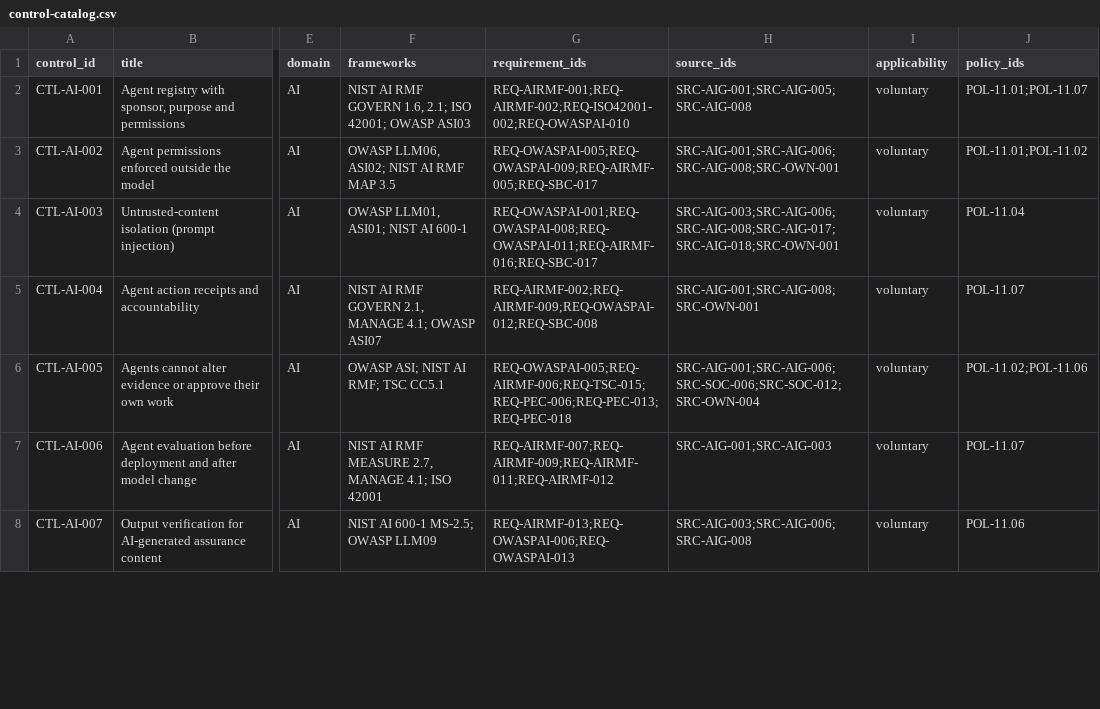
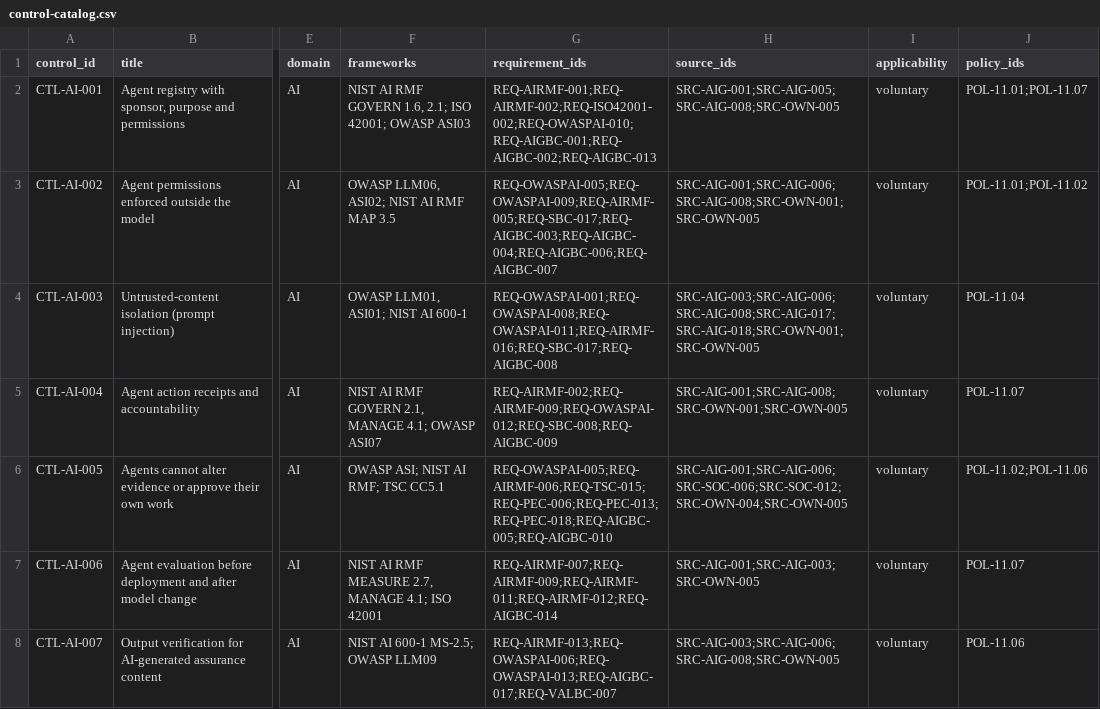
Before and after one commit to kemiller2002/echelon-assurance, a CSV file: controls/control-catalog.csv, drawn as a sheet; only a part is shown, gaps mark what is left out; the diff covers the shown part only; the diff names each change by its address in the sheet, - before the commit and + after, or states it on an @@ line.

```diff
--- a/controls/control-catalog.csv
+++ b/controls/control-catalog.csv
-G2 (requirement_ids): REQ-AIRMF-001;REQ-AIRMF-002;REQ-ISO42001-002;REQ-OWASPAI-010
+G2 (requirement_ids): REQ-AIRMF-001;REQ-AIRMF-002;REQ-ISO42001-002;REQ-OWASPAI-010;REQ-AIGBC-001;REQ-AIGBC-002;REQ-AIGBC-013
-H2 (source_ids): SRC-AIG-001;SRC-AIG-005;SRC-AIG-008
+H2 (source_ids): SRC-AIG-001;SRC-AIG-005;SRC-AIG-008;SRC-OWN-005
-G3 (requirement_ids): REQ-OWASPAI-005;REQ-OWASPAI-009;REQ-AIRMF-005;REQ-SBC-017
+G3 (requirement_ids): REQ-OWASPAI-005;REQ-OWASPAI-009;REQ-AIRMF-005;REQ-SBC-017;REQ-AIGBC-003;REQ-AIGBC-004;REQ-AIGBC-006;REQ-AIGBC-007
-H3 (source_ids): SRC-AIG-001;SRC-AIG-006;SRC-AIG-008;SRC-OWN-001
+H3 (source_ids): SRC-AIG-001;SRC-AIG-006;SRC-AIG-008;SRC-OWN-001;SRC-OWN-005
-G4 (requirement_ids): REQ-OWASPAI-001;REQ-OWASPAI-008;REQ-OWASPAI-011;REQ-AIRMF-016;REQ-SBC-017
+G4 (requirement_ids): REQ-OWASPAI-001;REQ-OWASPAI-008;REQ-OWASPAI-011;REQ-AIRMF-016;REQ-SBC-017;REQ-AIGBC-008
-H4 (source_ids): SRC-AIG-003;SRC-AIG-006;SRC-AIG-008;SRC-AIG-017;SRC-AIG-018;SRC-OWN-001
+H4 (source_ids): SRC-AIG-003;SRC-AIG-006;SRC-AIG-008;SRC-AIG-017;SRC-AIG-018;SRC-OWN-001;SRC-OWN-005
-G5 (requirement_ids): REQ-AIRMF-002;REQ-AIRMF-009;REQ-OWASPAI-012;REQ-SBC-008
+G5 (requirement_ids): REQ-AIRMF-002;REQ-AIRMF-009;REQ-OWASPAI-012;REQ-SBC-008;REQ-AIGBC-009
-H5 (source_ids): SRC-AIG-001;SRC-AIG-008;SRC-OWN-001
+H5 (source_ids): SRC-AIG-001;SRC-AIG-008;SRC-OWN-001;SRC-OWN-005
-G6 (requirement_ids): REQ-OWASPAI-005;REQ-AIRMF-006;REQ-TSC-015;REQ-PEC-006;REQ-PEC-013;REQ-PEC-018
+G6 (requirement_ids): REQ-OWASPAI-005;REQ-AIRMF-006;REQ-TSC-015;REQ-PEC-006;REQ-PEC-013;REQ-PEC-018;REQ-AIGBC-005;REQ-AIGBC-010
-H6 (source_ids): SRC-AIG-001;SRC-AIG-006;SRC-SOC-006;SRC-SOC-012;SRC-OWN-004
+H6 (source_ids): SRC-AIG-001;SRC-AIG-006;SRC-SOC-006;SRC-SOC-012;SRC-OWN-004;SRC-OWN-005
-G7 (requirement_ids): REQ-AIRMF-007;REQ-AIRMF-009;REQ-AIRMF-011;REQ-AIRMF-012
+G7 (requirement_ids): REQ-AIRMF-007;REQ-AIRMF-009;REQ-AIRMF-011;REQ-AIRMF-012;REQ-AIGBC-014
-H7 (source_ids): SRC-AIG-001;SRC-AIG-003
+H7 (source_ids): SRC-AIG-001;SRC-AIG-003;SRC-OWN-005
-G8 (requirement_ids): REQ-AIRMF-013;REQ-OWASPAI-006;REQ-OWASPAI-013
+G8 (requirement_ids): REQ-AIRMF-013;REQ-OWASPAI-006;REQ-OWASPAI-013;REQ-AIGBC-017;REQ-VALBC-007
-H8 (source_ids): SRC-AIG-003;SRC-AIG-006;SRC-AIG-008
+H8 (source_ids): SRC-AIG-003;SRC-AIG-006;SRC-AIG-008;SRC-OWN-005
```
Also changed, not shown: 1 added row and 56 edited cells elsewhere in this file, policies/policy-inventory.csv, registers/evidence-types.csv, 11 other files.
